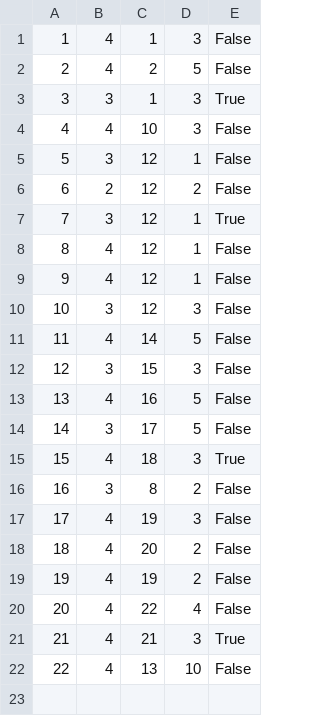
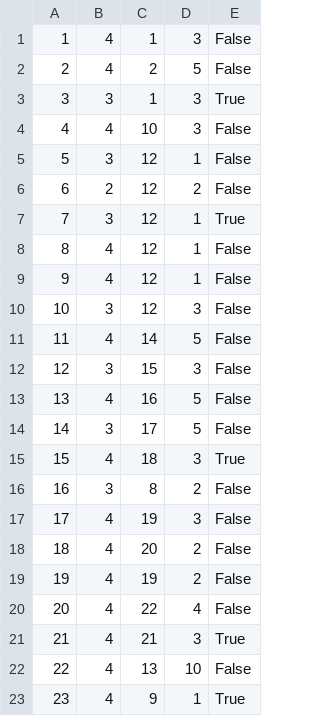
Before and after one commit to Pekseto/SIMS, a CSV file: SIMS-Tourist-Project-main/Tourist-Project/Tourist-Project/Data/tourReservations.csv, drawn as a sheet.

```diff
--- a/SIMS-Tourist-Project-main/Tourist-Project/Tourist-Project/Data/tourReservations.csv
+++ b/SIMS-Tourist-Project-main/Tourist-Project/Tourist-Project/Data/tourReservations.csv
@@ -22 +22,2 @@
 22|4|13|10|False
+23|4|9|1|True
```
Also changed, not shown: SIMS-Tourist-Project-main/Tourist-Project/Tourist-Project/Data/images.csv, SIMS-Tourist-Project-main/Tourist-Project/Tourist-Project/Data/tours.csv, 16 other files.
